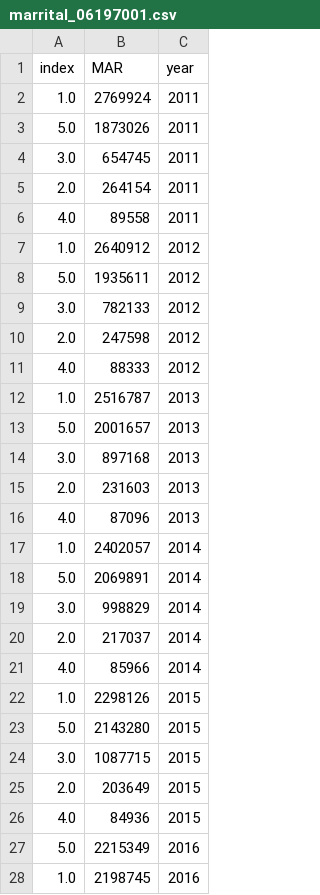
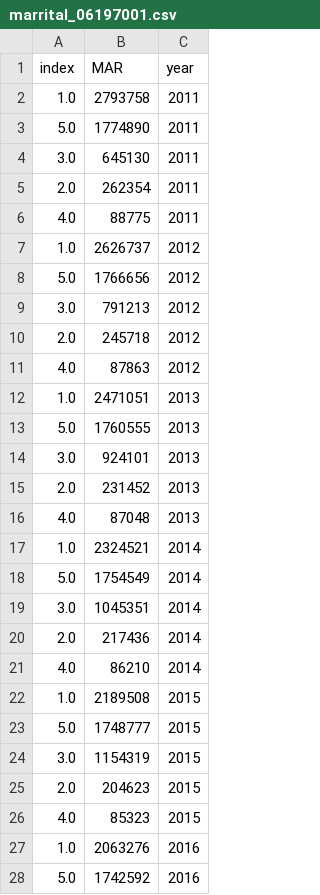
Before and after one commit to urbansim/LBNL_DEMOS, a CSV file: demos_urbansim/outputs/simulation/06197001/marrital_06197001.csv, drawn as a sheet; only a part is shown; the diff covers the shown part only.

Commit message:
data reorg

```diff
--- a/demos_urbansim/outputs/simulation/06197001/marrital_06197001.csv
+++ b/demos_urbansim/outputs/simulation/06197001/marrital_06197001.csv
@@ -1,28 +1,28 @@
 index,MAR,year
-1.0,2769924,2011
-5.0,1873026,2011
-3.0,654745,2011
-2.0,264154,2011
-4.0,89558,2011
-1.0,2640912,2012
-5.0,1935611,2012
-3.0,782133,2012
-2.0,247598,2012
-4.0,88333,2012
-1.0,2516787,2013
-5.0,2001657,2013
-3.0,897168,2013
-2.0,231603,2013
-4.0,87096,2013
-1.0,2402057,2014
-5.0,2069891,2014
-3.0,998829,2014
-2.0,217037,2014
-4.0,85966,2014
-1.0,2298126,2015
-5.0,2143280,2015
-3.0,1087715,2015
-2.0,203649,2015
-4.0,84936,2015
-5.0,2215349,2016
-1.0,2198745,2016
+1.0,2793758,2011
+5.0,1774890,2011
+3.0,645130,2011
+2.0,262354,2011
+4.0,88775,2011
+1.0,2626737,2012
+5.0,1766656,2012
+3.0,791213,2012
+2.0,245718,2012
+4.0,87863,2012
+1.0,2471051,2013
+5.0,1760555,2013
+3.0,924101,2013
+2.0,231452,2013
+4.0,87048,2013
+1.0,2324521,2014
+5.0,1754549,2014
+3.0,1045351,2014
+2.0,217436,2014
+4.0,86210,2014
+1.0,2189508,2015
+5.0,1748777,2015
+3.0,1154319,2015
+2.0,204623,2015
+4.0,85323,2015
+1.0,2063276,2016
+5.0,1742592,2016
```
Also changed, not shown: 3 added rows, 3 removed rows and 20 edited cells elsewhere in this file, 34 other files.
